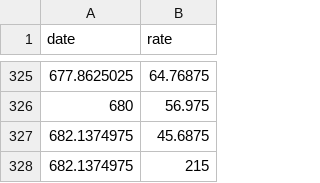
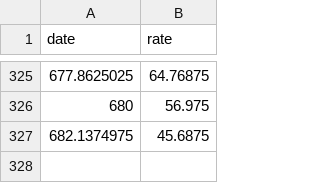
Before and after one commit to julianflowers12/MOD007691-E011, a CSV file: E011/data/gdf.csv, drawn as a sheet; only a part is shown, gaps mark what is left out; the diff names each change by its address in the sheet, - before the commit and + after, or states it on an @@ line.

```diff
--- a/E011/data/gdf.csv
+++ b/E011/data/gdf.csv
-row 328: 682.1374975 | 215
```
Also changed, not shown: E011/data/cf.csv, E011/data/gf.csv, 7 other files.
